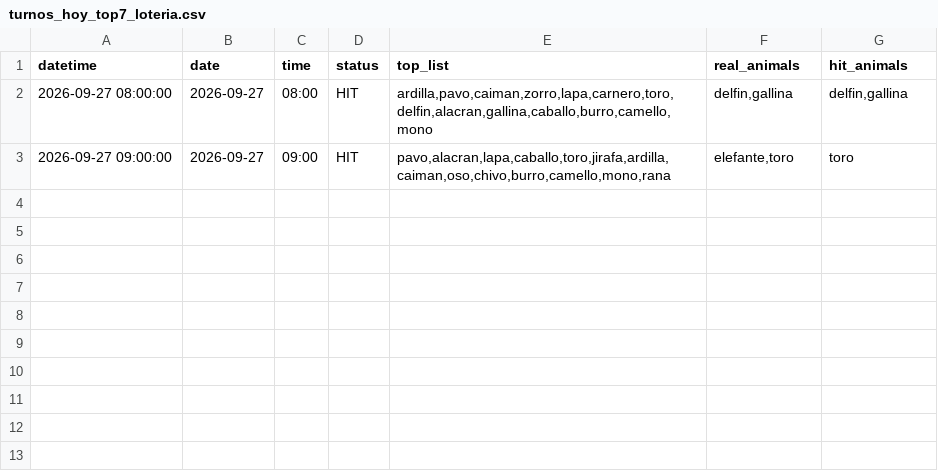
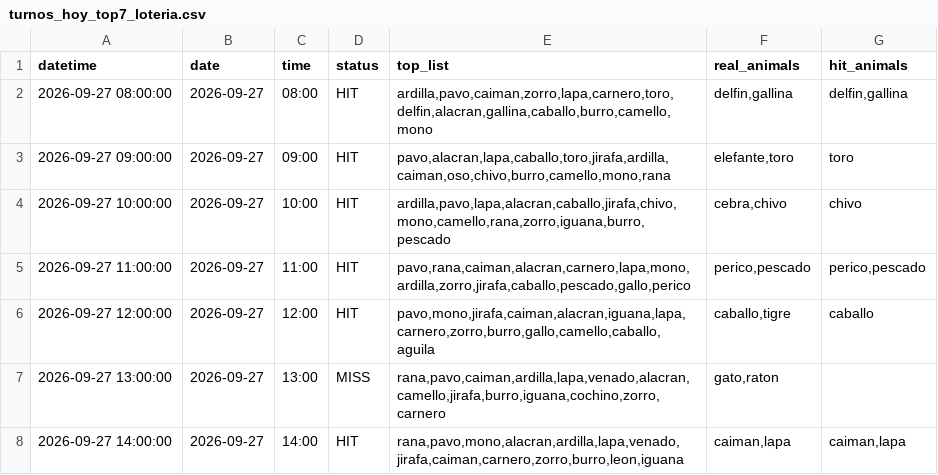
Before and after one commit to Juan571/testingprob, a CSV file: v7_output/turnos_hoy_top7_loteria.csv, drawn as a sheet.

```diff
--- a/v7_output/turnos_hoy_top7_loteria.csv
+++ b/v7_output/turnos_hoy_top7_loteria.csv
@@ -3 +3,6 @@
 2026-09-27 09:00:00,2026-09-27,09:00,HIT,"pavo,alacran,lapa,caballo,toro,jirafa,ardilla,caiman,oso,chivo,burro,camello,mono,rana","elefante,toro",toro
+2026-09-27 10:00:00,2026-09-27,10:00,HIT,"ardilla,pavo,lapa,alacran,caballo,jirafa,chivo,mono,camello,rana,zorro,iguana,burro,pescado","cebra,chivo",chivo
+2026-09-27 11:00:00,2026-09-27,11:00,HIT,"pavo,rana,caiman,alacran,carnero,lapa,mono,ardilla,zorro,jirafa,caballo,pescado,gallo,perico","perico,pescado","perico,pescado"
+2026-09-27 12:00:00,2026-09-27,12:00,HIT,"pavo,mono,jirafa,caiman,alacran,iguana,lapa,carnero,zorro,burro,gallo,camello,caballo,aguila","caballo,tigre",caballo
+2026-09-27 13:00:00,2026-09-27,13:00,MISS,"rana,pavo,caiman,ardilla,lapa,venado,alacran,camello,jirafa,burro,iguana,cochino,zorro,carnero","gato,raton",
+2026-09-27 14:00:00,2026-09-27,14:00,HIT,"rana,pavo,mono,alacran,ardilla,lapa,venado,jirafa,caiman,carnero,zorro,burro,leon,iguana","caiman,lapa","caiman,lapa"
```
Also changed, not shown: v7_output/backtest.csv, v7_output/patrones.csv, 4 other files.
